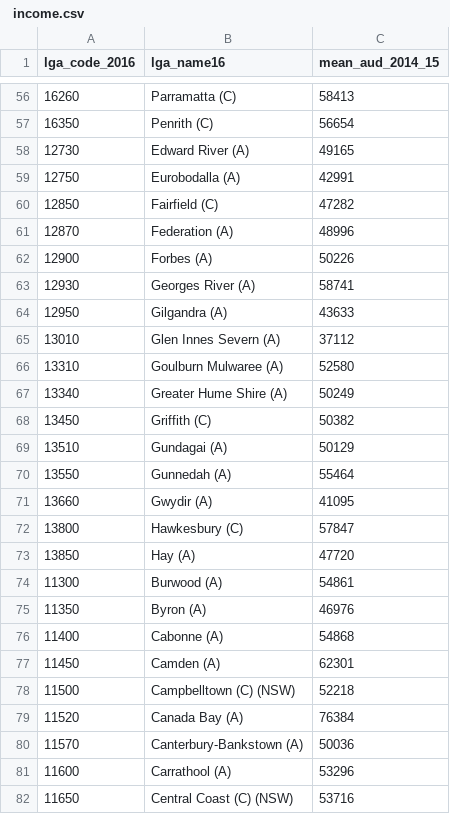
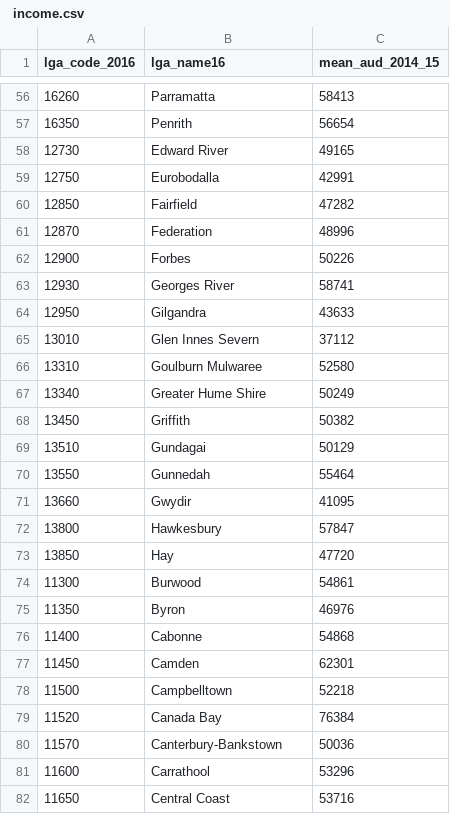
Before and after one commit to CCC68/COMP90024_Project2, a CSV file: aurin/aurin_nsw/ income.csv, drawn as a sheet; only a part is shown, gaps mark what is left out; the diff covers the shown part only.

```diff
--- a/aurin/aurin_nsw/ income.csv
+++ b/aurin/aurin_nsw/ income.csv
@@ -56,27 +56,27 @@ lga_code_2016, lga_name16, mean_aud_2014_15
-"16260","Parramatta (C)",58413
-"16350","Penrith (C)",56654
-"12730","Edward River (A)",49165
-"12750","Eurobodalla (A)",42991
-"12850","Fairfield (C)",47282
-"12870","Federation (A)",48996
-"12900","Forbes (A)",50226
-"12930","Georges River (A)",58741
-"12950","Gilgandra (A)",43633
-"13010","Glen Innes Severn (A)",37112
-"13310","Goulburn Mulwaree (A)",52580
-"13340","Greater Hume Shire (A)",50249
-"13450","Griffith (C)",50382
-"13510","Gundagai (A)",50129
-"13550","Gunnedah (A)",55464
-"13660","Gwydir (A)",41095
-"13800","Hawkesbury (C)",57847
-"13850","Hay (A)",47720
-"11300","Burwood (A)",54861
-"11350","Byron (A)",46976
-"11400","Cabonne (A)",54868
-"11450","Camden (A)",62301
-"11500","Campbelltown (C) (NSW)",52218
-"11520","Canada Bay (A)",76384
-"11570","Canterbury-Bankstown (A)",50036
-"11600","Carrathool (A)",53296
-"11650","Central Coast (C) (NSW)",53716
+16260,Parramatta,58413
+16350,Penrith,56654
+12730,Edward River,49165
+12750,Eurobodalla,42991
+12850,Fairfield,47282
+12870,Federation,48996
+12900,Forbes,50226
+12930,Georges River,58741
+12950,Gilgandra,43633
+13010,Glen Innes Severn,37112
+13310,Goulburn Mulwaree,52580
+13340,Greater Hume Shire,50249
+13450,Griffith,50382
+13510,Gundagai,50129
+13550,Gunnedah,55464
+13660,Gwydir,41095
+13800,Hawkesbury,57847
+13850,Hay,47720
+11300,Burwood,54861
+11350,Byron,46976
+11400,Cabonne,54868
+11450,Camden,62301
+11500,Campbelltown,52218
+11520,Canada Bay,76384
+11570,Canterbury-Bankstown,50036
+11600,Carrathool,53296
+11650,Central Coast,53716
```
Also changed, not shown: 102 edited cells elsewhere in this file, 3 other files.
